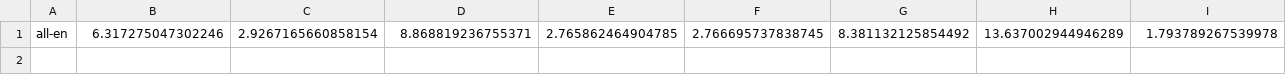
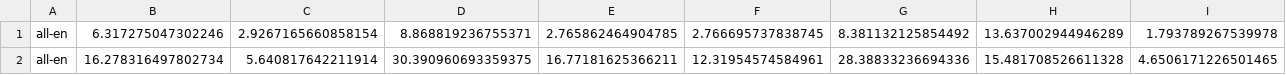
Before and after one commit to samuki/multilingual-gaze, a CSV file: results/gaze/result_log.csv, drawn as a sheet; only a part is shown; rows hold the shown columns only; the diff names each change by its address in the sheet, - before the commit and + after, or states it on an @@ line.

```diff
--- a/results/gaze/result_log.csv
+++ b/results/gaze/result_log.csv
+row 2: all-en | 16.278316497802734 | 5.640817642211914 | 30.390960693359375 | 16.77181625366211 | 12.31954574584961 | 28.38833236694336 | 15.481708526611328 | 4.6506171226501465
```
Also changed, not shown: 4 other files.
